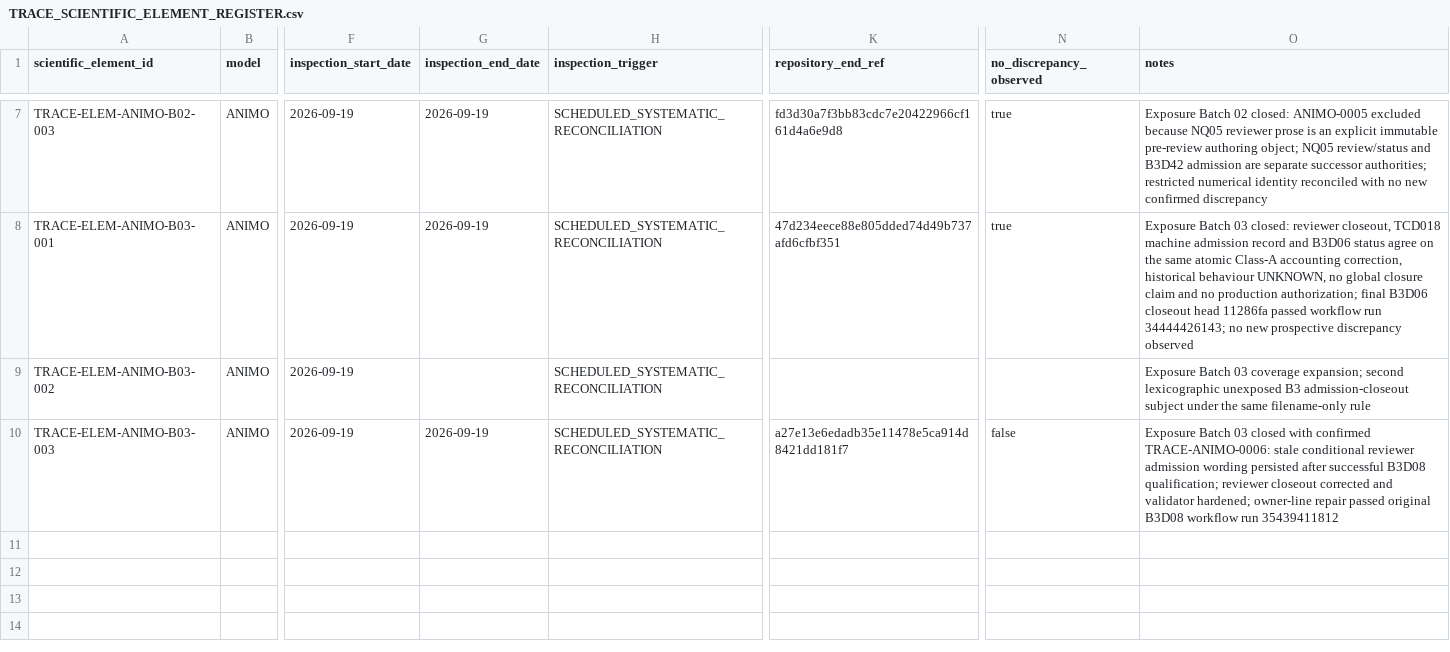
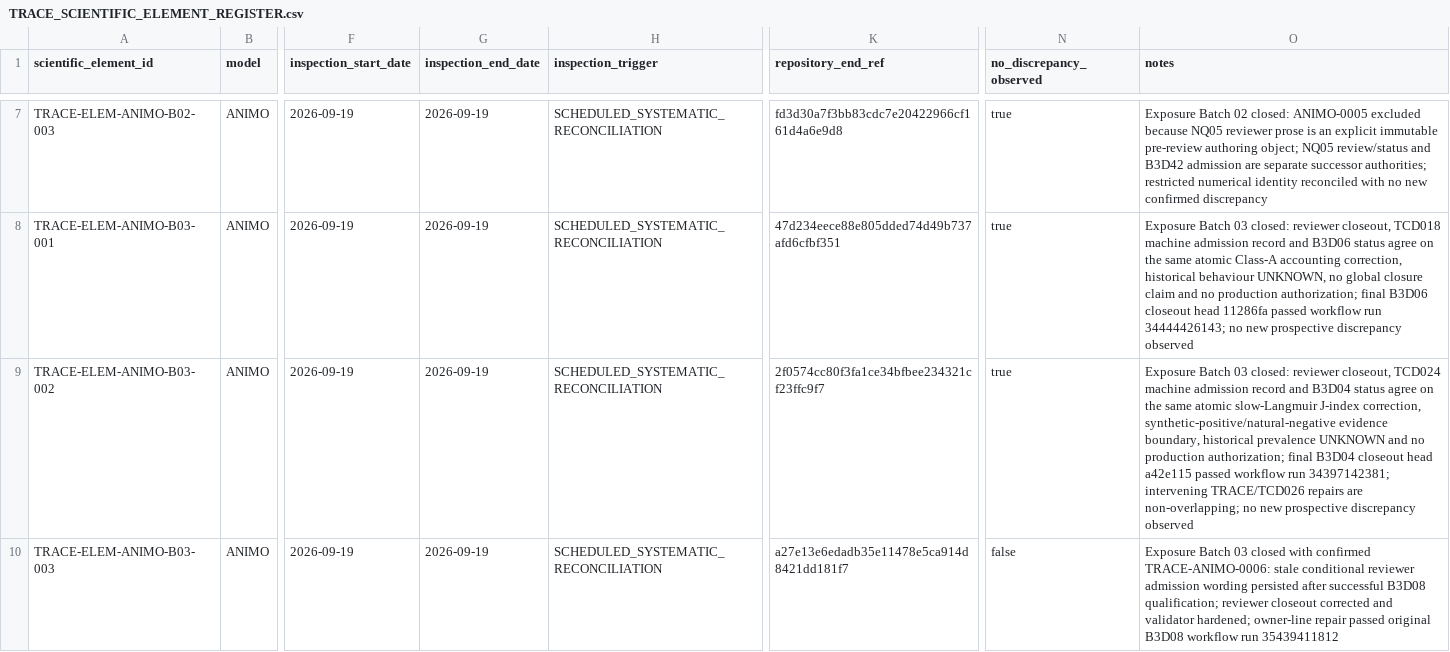
Before and after one commit to abhedwig-cell/ANIMO5, a CSV file: integration/trace/TRACE_SCIENTIFIC_ELEMENT_REGISTER.csv, drawn as a sheet; only a part is shown, gaps mark what is left out; the diff names each change by its address in the sheet, - before the commit and + after, or states it on an @@ line.

Commit message:
TRACE: replay ANIMO B03 TCD024 null closeout

```diff
--- a/integration/trace/TRACE_SCIENTIFIC_ELEMENT_REGISTER.csv
+++ b/integration/trace/TRACE_SCIENTIFIC_ELEMENT_REGISTER.csv
-G9 (inspection_end_date): (empty)
+G9 (inspection_end_date): 2026-09-19
-K9 (repository_end_ref): (empty)
+K9 (repository_end_ref): 2f0574cc80f3fa1ce34bfbee234321cf23ffc9f7
-N9 (no_discrepancy_observed): (empty)
+N9 (no_discrepancy_observed): true
-O9 (notes): …Batch 03 coverage expansion; second lexicographic unexposed B3 admission-closeout subject under the same filename-only rule
+O9 (notes): …Batch 03 closed: reviewer closeout, TCD024 machine admission record and B3D04 status agree on the same atomic slow-Langmuir J-index correction, synthetic-positive/natural-negative evidence boundary, historical prevalence UNKNOWN and no production authorization; final B3D04 closeout head a42e115 passed workflow run 34397142381; intervening TRACE/TCD026 repairs are non-overlapping; no new prospective discrepancy observed
```
